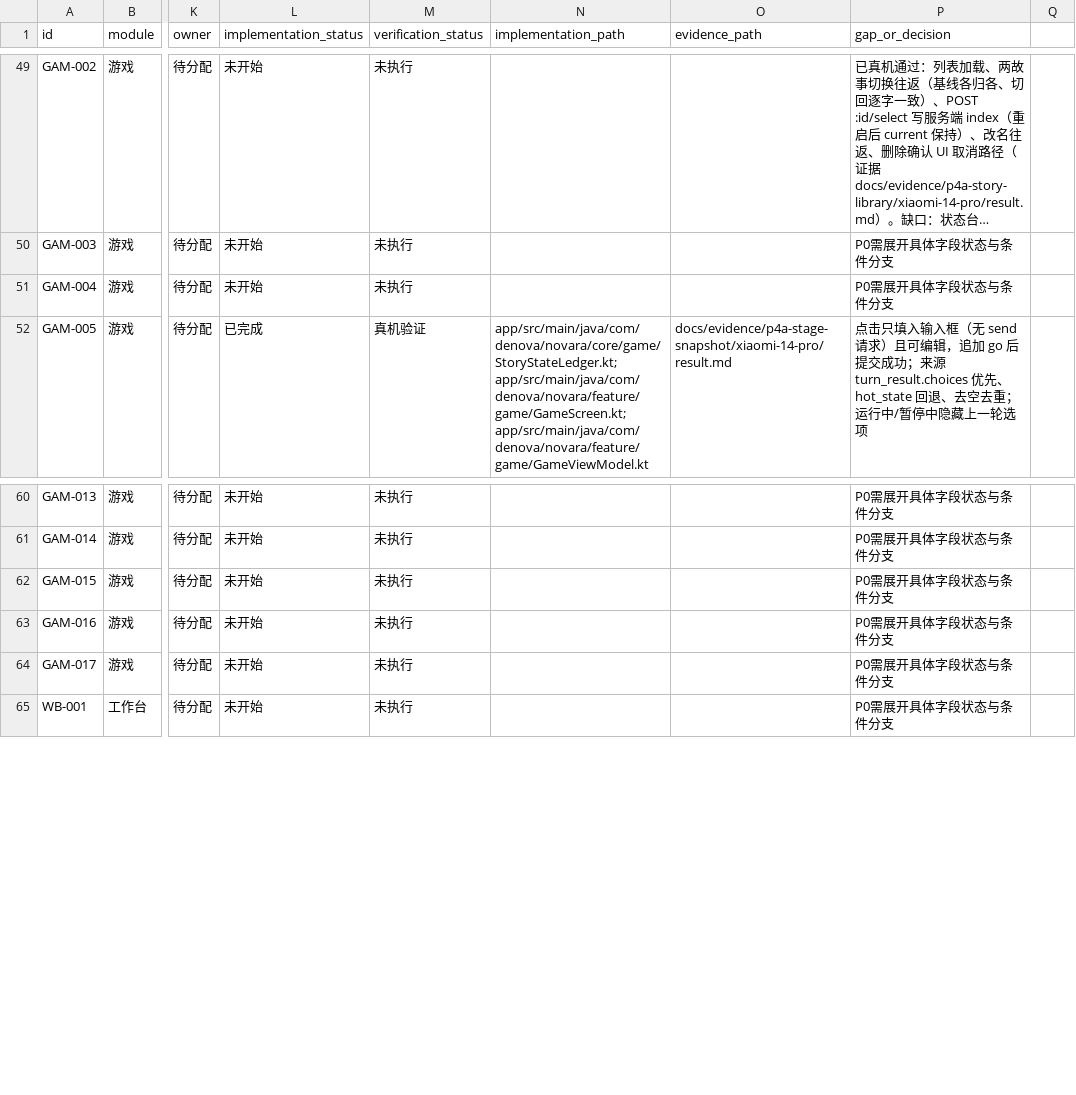
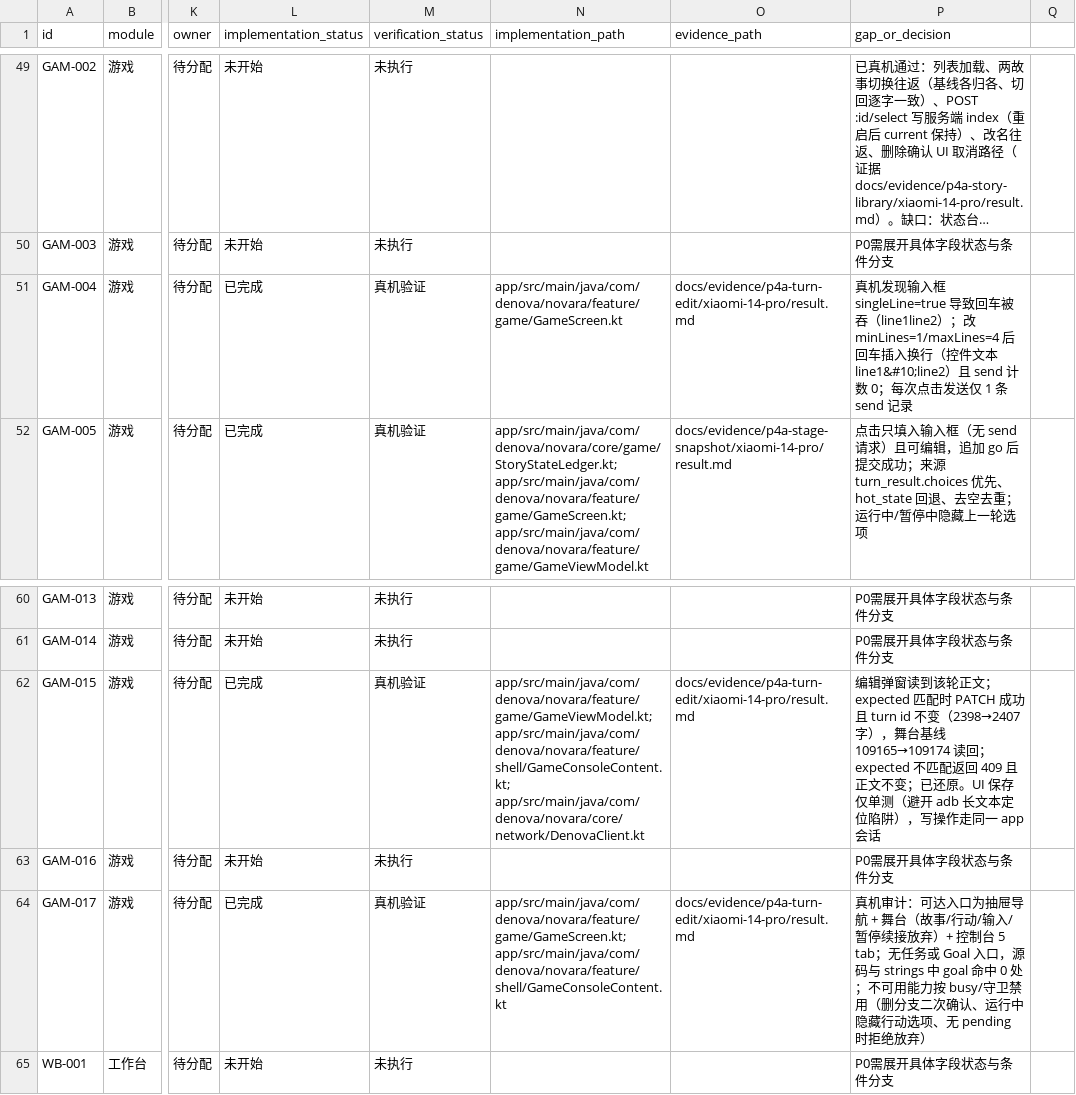
Before and after one commit to SeraphHsing/Denova-Android, a CSV file: docs/android-web-parity/parity-matrix.csv, drawn as a sheet; only a part is shown, gaps mark what is left out; long unchanged cells end in …; the diff names each change by its address in the sheet, - before the commit and + after, or states it on an @@ line.

Commit message:
docs(game): P4-A 收口（编辑/Enter/能力边界）与矩阵回写
- 新增 docs/evidence/p4a-turn-edit/xiaomi-14-pro/result.md（编辑读回 109165→109174、expected 不匹配 409、已还原；Enter 换行修复；能力边界审计）- STATUS.md 记录第七切片与 P4-A 收口结论、未通过项原因- 矩阵 GAM-015 / GAM-004 / GAM-017 回写已完成（47 已完成 / 71 未开始，GAM 8/17）

```diff
--- a/docs/android-web-parity/parity-matrix.csv
+++ b/docs/android-web-parity/parity-matrix.csv
-L51 (implementation_status): 未开始
+L51 (implementation_status): 已完成
-M51 (verification_status): 未执行
+M51 (verification_status): 真机验证
-N51 (implementation_path): (empty)
+N51 (implementation_path): app/src/main/java/com/denova/novara/feature/game/GameScreen.kt
-O51 (evidence_path): (empty)
+O51 (evidence_path): docs/evidence/p4a-turn-edit/xiaomi-14-pro/result.md
-P51 (gap_or_decision): P0需展开具体字段状态与条件分支
+P51 (gap_or_decision): 真机发现输入框 singleLine=true 导致回车被吞（line1line2）；改 minLines=1/maxLines=4 后回车插入换行（控件文本 line1&#10;line2）且 send 计数 0；每次点击发送仅 1 条 send 记录
-L62 (implementation_status): 未开始
+L62 (implementation_status): 已完成
-M62 (verification_status): 未执行
+M62 (verification_status): 真机验证
-N62 (implementation_path): (empty)
+N62 (implementation_path): app/src/main/java/com/denova/novara/feature/game/GameViewModel.kt; app/src/main/java/com/denova/novara/feature/shell/GameConsoleContent.kt; app/src/main/java/com/denova/novara/core/network/DenovaClient.kt
-O62 (evidence_path): (empty)
+O62 (evidence_path): docs/evidence/p4a-turn-edit/xiaomi-14-pro/result.md
-P62 (gap_or_decision): P0需展开具体字段状态与条件分支
+P62 (gap_or_decision): 编辑弹窗读到该轮正文；expected 匹配时 PATCH 成功且 turn id 不变（2398→2407 字），舞台基线 109165→109174 读回；expected 不匹配返回 409 且正文不变；已还原。UI 保存仅单测（避开 adb 长文本定位陷阱），写操作走同一 app 会话
-L64 (implementation_status): 未开始
+L64 (implementation_status): 已完成
-M64 (verification_status): 未执行
+M64 (verification_status): 真机验证
-N64 (implementation_path): (empty)
+N64 (implementation_path): app/src/main/java/com/denova/novara/feature/game/GameScreen.kt; app/src/main/java/com/denova/novara/feature/shell/GameConsoleContent.kt
-O64 (evidence_path): (empty)
+O64 (evidence_path): docs/evidence/p4a-turn-edit/xiaomi-14-pro/result.md
-P64 (gap_or_decision): P0需展开具体字段状态与条件分支
+P64 (gap_or_decision): 真机审计：可达入口为抽屉导航 + 舞台（故事/行动/输入/暂停续接放弃）+ 控制台 5 tab；无任务或 Goal 入口，源码与 strings 中 goal 命中 0 处；不可用能力按 busy/守卫禁用（删分支二次确认、运行中隐藏行动选项、无 pending 时拒绝放弃）
```
Also changed, not shown: 2 other files.
